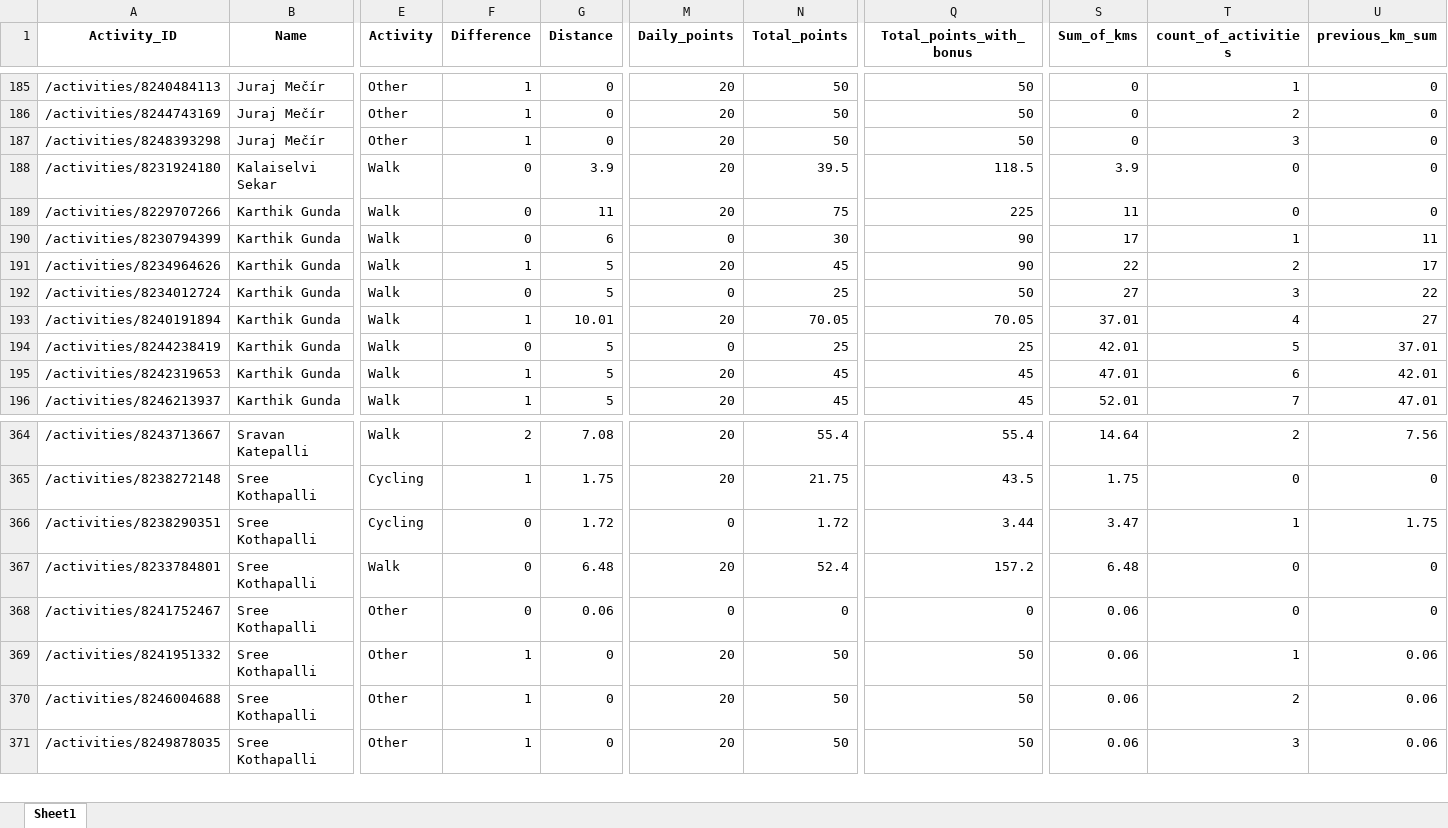
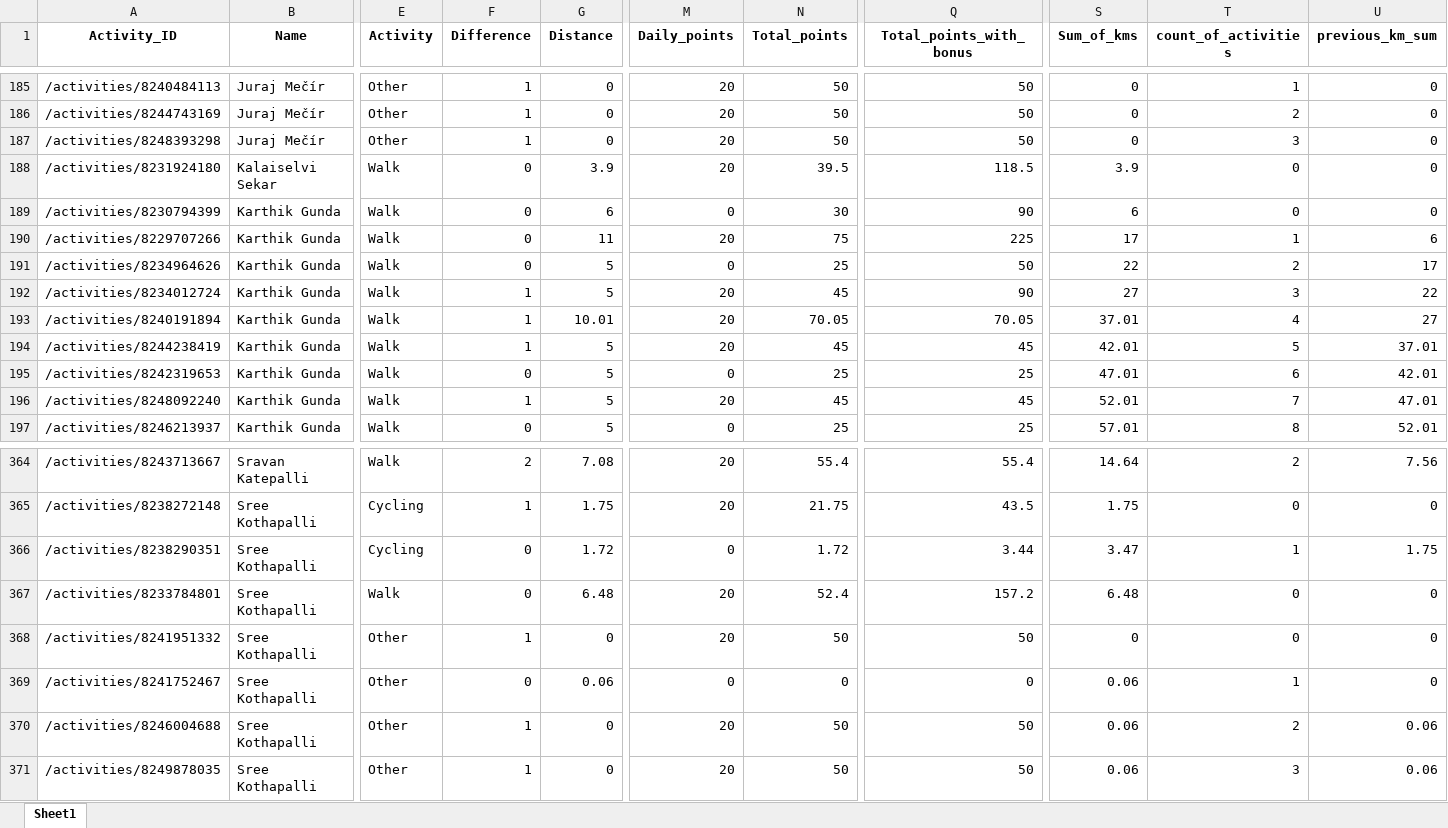
Before and after one commit to IvanaKovacova/fitness_app, an Excel workbook: data/data_all.xlsx, sheet Sheet1, drawn as a sheet; only a part is shown, gaps mark what is left out; values as stored, in another font and other column widths than the file's, no borders; removed rows and columns are numbered as before the commit, all else as after; rows hold the shown columns only; the diff covers the shown part only; the diff names each change by its address in the sheet, - before the commit and + after, or states it on an @@ line.

```diff
--- a/data/data_all.xlsx (sheet Sheet1)
+++ b/data/data_all.xlsx (sheet Sheet1)
-row 189: /activities/8229707266 | Karthik Gunda | Walk | 0 | 11 | 20 | 75 | 225 | 11 | 0 | 0
-S189 (Sum_of_kms): 17
+S189 (Sum_of_kms): 6
-T189 (count_of_activities): 1
+T189 (count_of_activities): 0
-U189 (previous_km_sum): 11
+U189 (previous_km_sum): 0
+row 190: /activities/8229707266 | Karthik Gunda | Walk | 0 | 11 | 20 | 75 | 225 | 17 | 1 | 6
-F191 (Difference): 1
+F191 (Difference): 0
-M191 (Daily_points): 20
+M191 (Daily_points): 0
-N191 (Total_points): 45
+N191 (Total_points): 25
-Q191 (Total_points_with_bonus): 90
+Q191 (Total_points_with_bonus): 50
-F192 (Difference): 0
+F192 (Difference): 1
-M192 (Daily_points): 0
+M192 (Daily_points): 20
-N192 (Total_points): 25
+N192 (Total_points): 45
-Q192 (Total_points_with_bonus): 50
+Q192 (Total_points_with_bonus): 90
-F194 (Difference): 0
+F194 (Difference): 1
-M194 (Daily_points): 0
+M194 (Daily_points): 20
-N194 (Total_points): 25
+N194 (Total_points): 45
-Q194 (Total_points_with_bonus): 25
+Q194 (Total_points_with_bonus): 45
-F195 (Difference): 1
+F195 (Difference): 0
-M195 (Daily_points): 20
+M195 (Daily_points): 0
-N195 (Total_points): 45
+N195 (Total_points): 25
-Q195 (Total_points_with_bonus): 45
+Q195 (Total_points_with_bonus): 25
+row 196: /activities/8248092240 | Karthik Gunda | Walk | 1 | 5 | 20 | 45 | 45 | 52.01 | 7 | 47.01
-F197 (Difference): 1
+F197 (Difference): 0
-M197 (Daily_points): 20
+M197 (Daily_points): 0
-N197 (Total_points): 45
+N197 (Total_points): 25
-Q197 (Total_points_with_bonus): 45
+Q197 (Total_points_with_bonus): 25
-S197 (Sum_of_kms): 52.01
+S197 (Sum_of_kms): 57.01
-T197 (count_of_activities): 7
+T197 (count_of_activities): 8
-U197 (previous_km_sum): 47.01
+U197 (previous_km_sum): 52.01
+row 368: /activities/8241951332 | Sree Kothapalli | Other | 1 | 0 | 20 | 50 | 50 | 0 | 0 | 0
-T369 (count_of_activities): 0
+T369 (count_of_activities): 1
-row 369: /activities/8241951332 | Sree Kothapalli | Other | 1 | 0 | 20 | 50 | 50 | 0.06 | 1 | 0.06
```
Also changed, not shown: 23 added rows, 23 removed rows and 104 edited cells elsewhere in this sheet, 1 other file.
